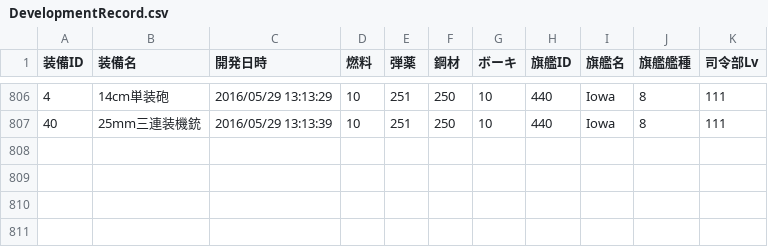
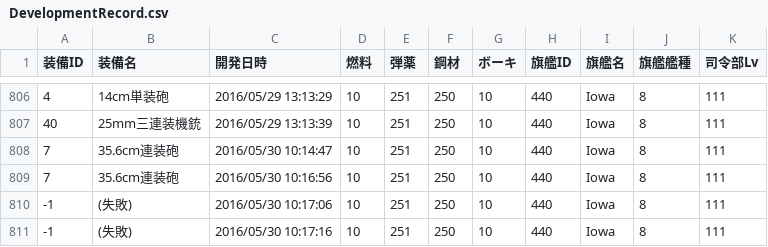
Before and after one commit to MaChenhao/74eo.makai, a CSV file: Record/DevelopmentRecord.csv, drawn as a sheet; only a part is shown, gaps mark what is left out.

```diff
--- a/Record/DevelopmentRecord.csv
+++ b/Record/DevelopmentRecord.csv
@@ -807 +807,5 @@
 40,25mm三連装機銃,2016/05/29 13:13:39,10,251,250,10,440,Iowa,8,111
+7,35.6cm連装砲,2016/05/30 10:14:47,10,251,250,10,440,Iowa,8,111
+7,35.6cm連装砲,2016/05/30 10:16:56,10,251,250,10,440,Iowa,8,111
+-1,(失敗),2016/05/30 10:17:06,10,251,250,10,440,Iowa,8,111
+-1,(失敗),2016/05/30 10:17:16,10,251,250,10,440,Iowa,8,111
```
Also changed, not shown: Record/ConstructionRecord.csv, Record/ResourceRecord.csv, 8 other files.
